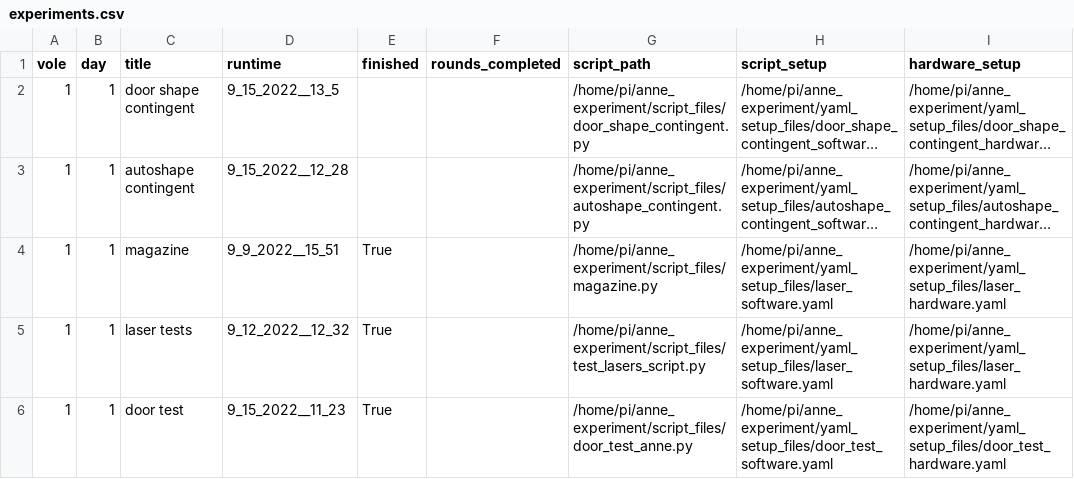
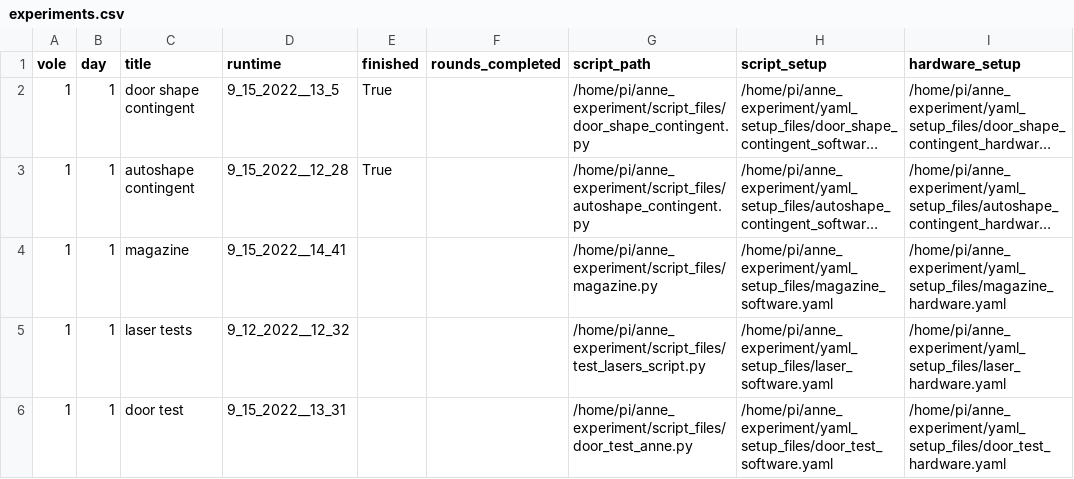
Before and after one commit to dprotter/anne_experiment, a CSV file: csv_input_files/experiments.csv, drawn as a sheet; only a part is shown; long unchanged cells end in …; the diff names each change by its address in the sheet, - before the commit and + after, or states it on an @@ line.

Commit message:
magazine script changes

```diff
--- a/csv_input_files/experiments.csv
+++ b/csv_input_files/experiments.csv
-E2:E3 (finished): (empty)
+E2:E3 (finished): True
-D4 (runtime): 9_9_2022__15_51
+D4 (runtime): 9_15_2022__14_41
-E4:E6 (finished): True
+E4:E6 (finished): (empty)
-H4 (script_setup): /home/pi/anne_experiment/yaml_setup_files/laser_software.yaml
+H4 (script_setup): /home/pi/anne_experiment/yaml_setup_files/magazine_software.yaml
-I4 (hardware_setup): /home/pi/anne_experiment/yaml_setup_files/laser_hardware.yaml
+I4 (hardware_setup): /home/pi/anne_experiment/yaml_setup_files/magazine_hardware.yaml
-D6 (runtime): 9_15_2022__11_23
+D6 (runtime): 9_15_2022__13_31
```
Also changed, not shown: 6 other files.
